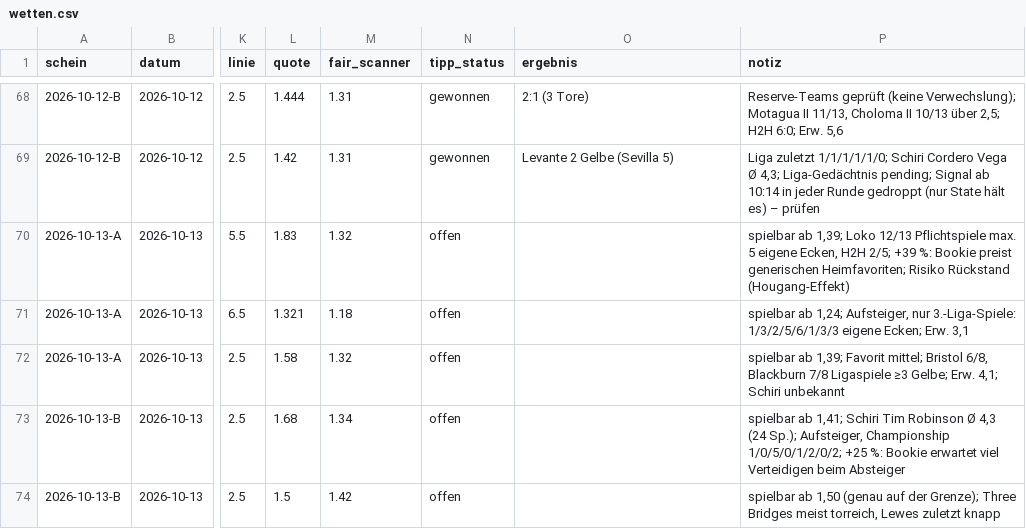
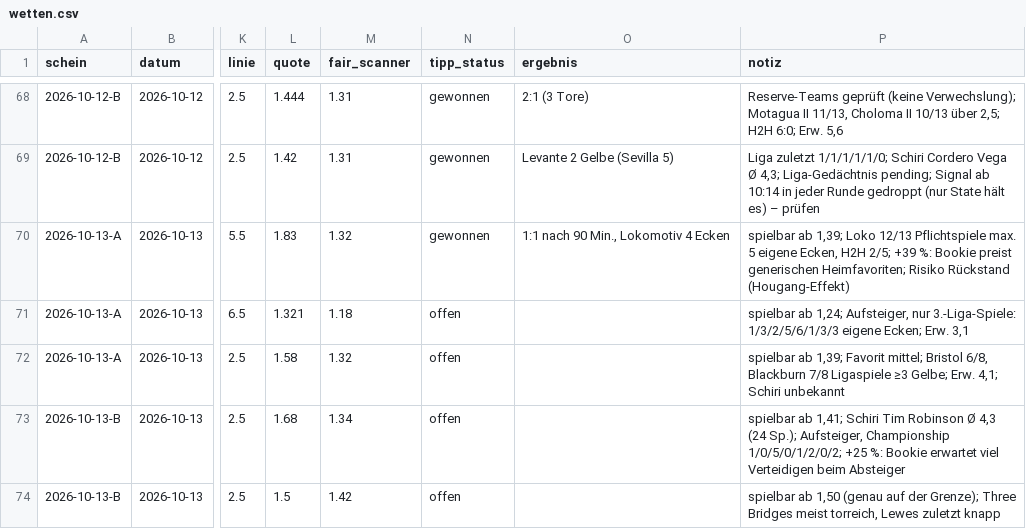
Before and after one commit to peatxxxx-star/trend-scanner, a CSV file: wetten.csv, drawn as a sheet; only a part is shown, gaps mark what is left out; the diff names each change by its address in the sheet, - before the commit and + after, or states it on an @@ line.

```diff
--- a/wetten.csv
+++ b/wetten.csv
-N70 (tipp_status): offen
+N70 (tipp_status): gewonnen
-O70 (ergebnis): (empty)
+O70 (ergebnis): 1:1 nach 90 Min., Lokomotiv 4 Ecken
```
